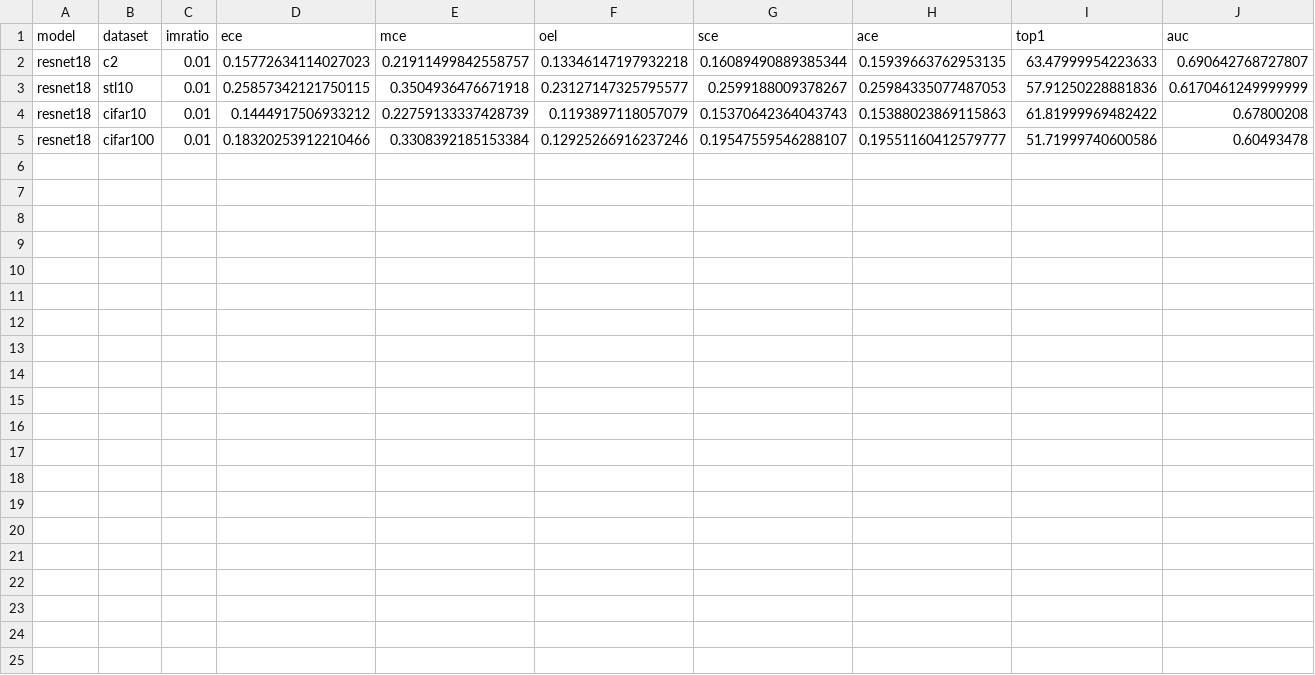
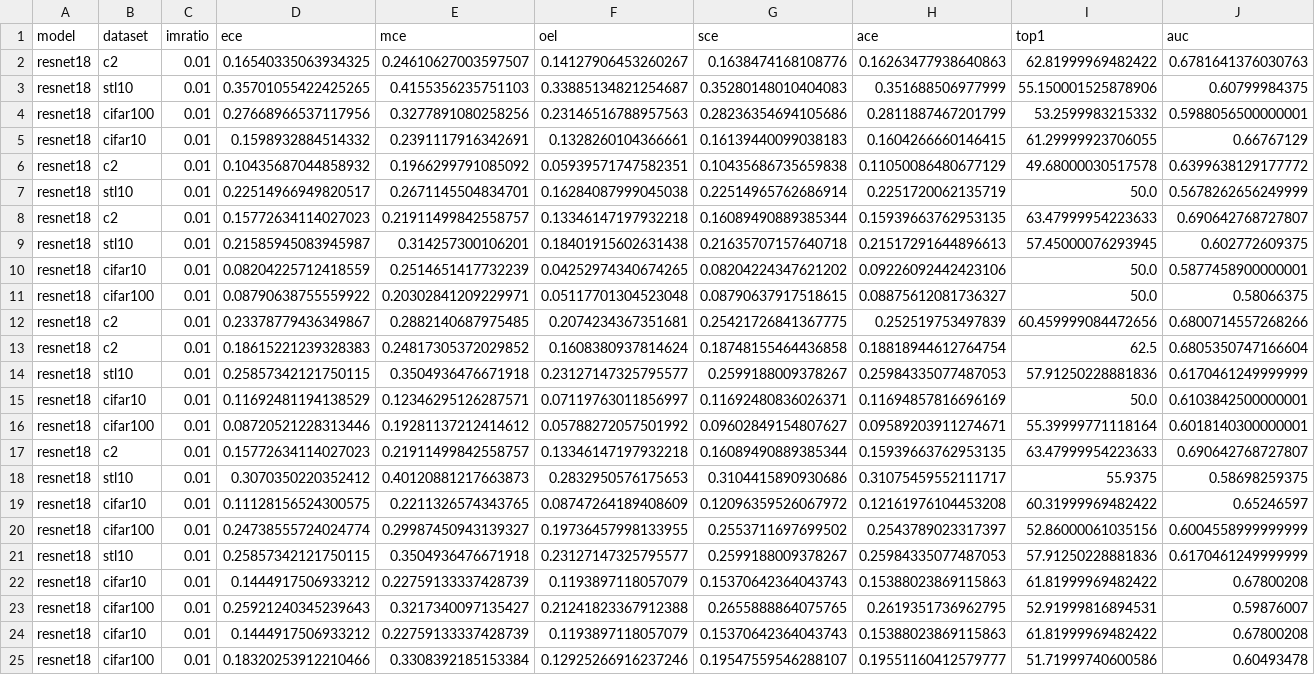
Before and after one commit to anirudhakulkarni/refinement, a CSV file: AUCM_exp/SupContrast/scripts/results.csv, drawn as a sheet; the diff names each change by its address in the sheet, - before the commit and + after, or states it on an @@ line.

```diff
--- a/AUCM_exp/SupContrast/scripts/results.csv
+++ b/AUCM_exp/SupContrast/scripts/results.csv
+row 2: resnet18 | c2 | 0.01 | 0.16540335063934325 | 0.24610627003597507 | 0.14127906453260267 | 0.1638474168108776 | 0.16263477938640863 | 62.81999969482422 | 0.6781641376030763
+row 3: resnet18 | stl10 | 0.01 | 0.35701055422425265 | 0.4155356235751103 | 0.33885134821254687 | 0.35280148010404083 | 0.351688506977999 | 55.150001525878906 | 0.60799984375
+row 4: resnet18 | cifar100 | 0.01 | 0.27668966537117956 | 0.3277891080258256 | 0.23146516788957563 | 0.28236354694105686 | 0.2811887467201799 | 53.2599983215332 | 0.5988056500000001
+row 5: resnet18 | cifar10 | 0.01 | 0.1598932884514332 | 0.2391117916342691 | 0.1328260104366661 | 0.16139440099038183 | 0.1604266660146415 | 61.29999923706055 | 0.66767129
+row 6: resnet18 | c2 | 0.01 | 0.10435687044858932 | 0.1966299791085092 | 0.05939571747582351 | 0.10435686735659838 | 0.11050086480677129 | 49.68000030517578 | 0.6399638129177772
+row 7: resnet18 | stl10 | 0.01 | 0.22514966949820517 | 0.2671145504834701 | 0.16284087999045038 | 0.22514965762686914 | 0.2251720062135719 | 50.0 | 0.5678262656249999
+row 9: resnet18 | stl10 | 0.01 | 0.21585945083945987 | 0.314257300106201 | 0.18401915602631438 | 0.21635707157640718 | 0.21517291644896613 | 57.45000076293945 | 0.602772609375
+row 10: resnet18 | cifar10 | 0.01 | 0.08204225712418559 | 0.2514651417732239 | 0.04252974340674265 | 0.08204224347621202 | 0.09226092442423106 | 50.0 | 0.5877458900000001
+row 11: resnet18 | cifar100 | 0.01 | 0.08790638755559922 | 0.20302841209229971 | 0.05117701304523048 | 0.08790637917518615 | 0.08875612081736327 | 50.0 | 0.58066375
+row 12: resnet18 | c2 | 0.01 | 0.23378779436349867 | 0.2882140687975485 | 0.2074234367351681 | 0.25421726841367775 | 0.252519753497839 | 60.459999084472656 | 0.6800714557268266
+row 13: resnet18 | c2 | 0.01 | 0.18615221239328383 | 0.24817305372029852 | 0.1608380937814624 | 0.18748155464436858 | 0.18818944612764754 | 62.5 | 0.6805350747166604
+row 15: resnet18 | cifar10 | 0.01 | 0.11692481194138529 | 0.12346295126287571 | 0.07119763011856997 | 0.11692480836026371 | 0.11694857816696169 | 50.0 | 0.6103842500000001
+row 16: resnet18 | cifar100 | 0.01 | 0.08720521228313446 | 0.19281137212414612 | 0.05788272057501992 | 0.09602849154807627 | 0.09589203911274671 | 55.39999771118164 | 0.6018140300000001
+row 17: resnet18 | c2 | 0.01 | 0.15772634114027023 | 0.21911499842558757 | 0.13346147197932218 | 0.16089490889385344 | 0.15939663762953135 | 63.47999954223633 | 0.690642768727807
+row 18: resnet18 | stl10 | 0.01 | 0.3070350220352412 | 0.40120881217663873 | 0.2832950576175653 | 0.3104415890930686 | 0.31075459552111717 | 55.9375 | 0.58698259375
+row 19: resnet18 | cifar10 | 0.01 | 0.11128156524300575 | 0.2211326574343765 | 0.08747264189408609 | 0.12096359526067972 | 0.12161976104453208 | 60.31999969482422 | 0.65246597
+row 20: resnet18 | cifar100 | 0.01 | 0.24738555724024774 | 0.29987450943139327 | 0.19736457998133955 | 0.2553711697699502 | 0.2543789023317397 | 52.86000061035156 | 0.6004558999999999
+row 21: resnet18 | stl10 | 0.01 | 0.25857342121750115 | 0.3504936476671918 | 0.23127147325795577 | 0.2599188009378267 | 0.25984335077487053 | 57.91250228881836 | 0.6170461249999999
+row 22: resnet18 | cifar10 | 0.01 | 0.1444917506933212 | 0.22759133337428739 | 0.1193897118057079 | 0.15370642364043743 | 0.15388023869115863 | 61.81999969482422 | 0.67800208
+row 23: resnet18 | cifar100 | 0.01 | 0.25921240345239643 | 0.3217340097135427 | 0.21241823367912388 | 0.2655888864075765 | 0.2619351736962795 | 52.91999816894531 | 0.59876007
```
Also changed, not shown: 12 other files.
